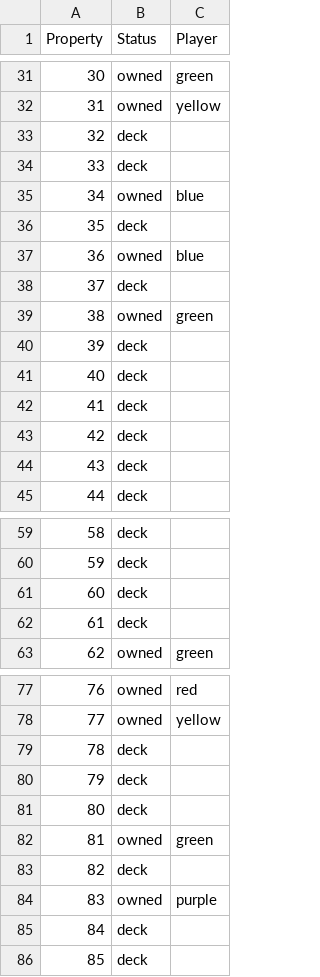
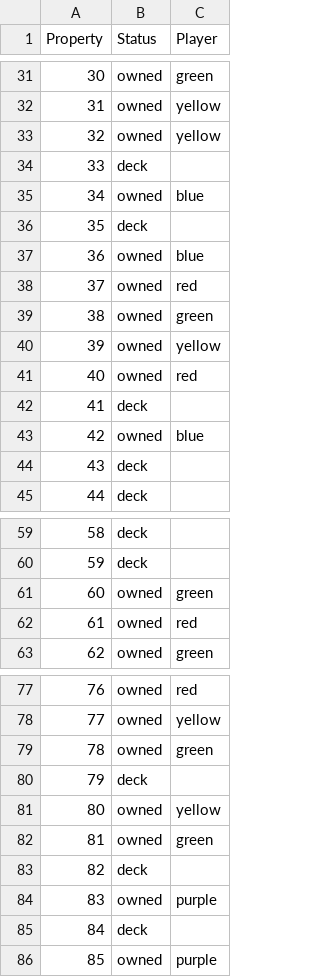
Before and after one commit to mhgerov/chinatown, a CSV file: chinatown_properties.csv, drawn as a sheet; only a part is shown, gaps mark what is left out; the diff covers the shown part only.

```diff
--- a/chinatown_properties.csv
+++ b/chinatown_properties.csv
@@ -32,3 +32,3 @@ Property,Status,Player
 31,owned,yellow
-32,deck,
+32,owned,yellow
 33,deck,
@@ -37,8 +37,8 @@ Property,Status,Player
 36,owned,blue
-37,deck,
+37,owned,red
 38,owned,green
-39,deck,
-40,deck,
+39,owned,yellow
+40,owned,red
 41,deck,
-42,deck,
+42,owned,blue
 43,deck,
@@ -60,4 +60,4 @@ Property,Status,Player
 59,deck,
-60,deck,
-61,deck,
+60,owned,green
+61,owned,red
 62,owned,green
@@ -78,5 +78,5 @@ Property,Status,Player
 77,owned,yellow
-78,deck,
+78,owned,green
 79,deck,
-80,deck,
+80,owned,yellow
 81,owned,green
@@ -85,2 +85,2 @@ Property,Status,Player
 84,deck
-85,deck,
+85,owned,purple
```
Also changed, not shown: 10 edited cells elsewhere in this file, 1 other file.
